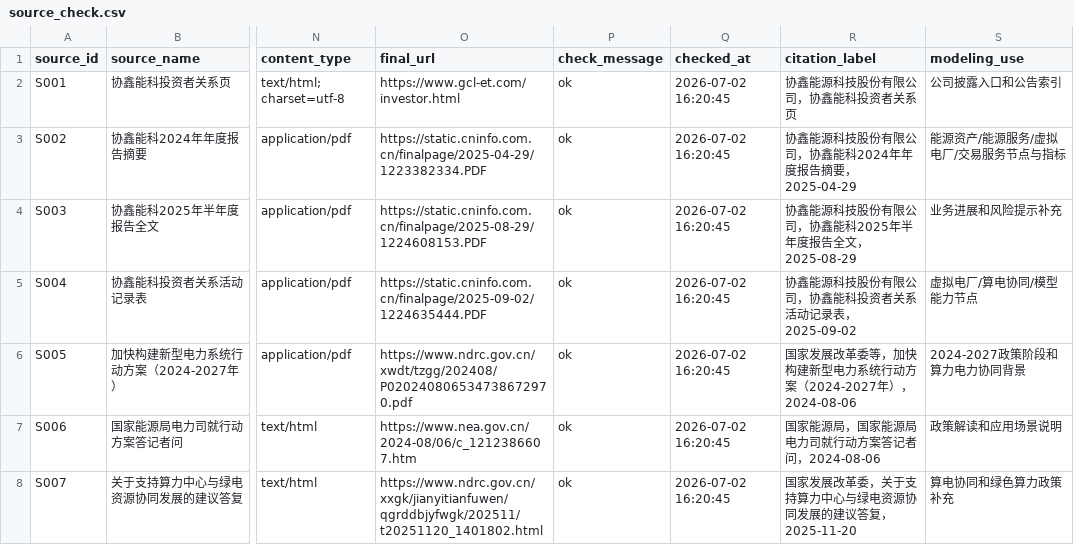
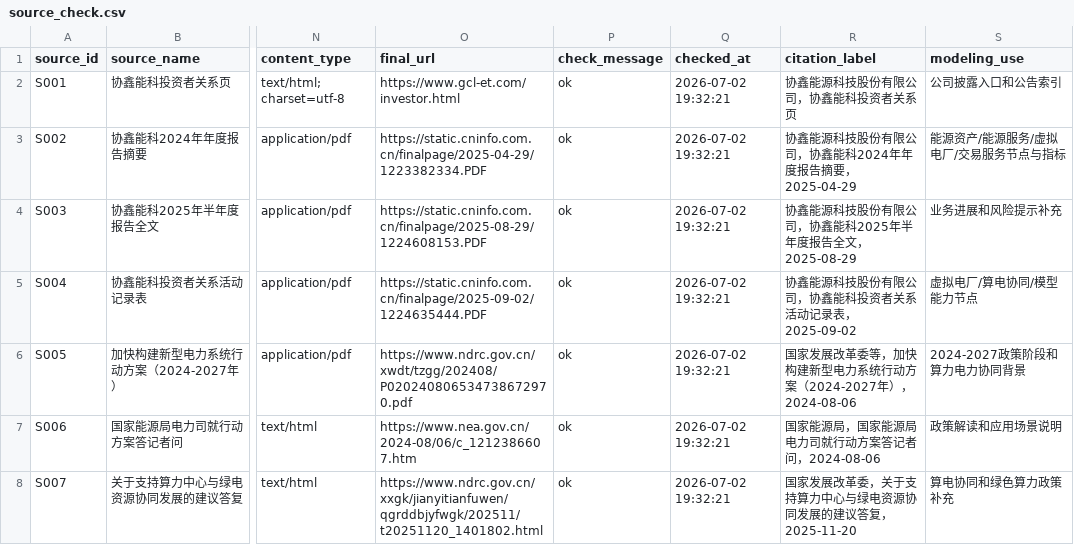
Before and after one commit to wzgig/china-railway-financial-risk-analysis, a CSV file: 大数据作业/交付/数据/interim/source_check.csv (was 大数据作业/data/interim/source_check.csv), drawn as a sheet; only a part is shown, gaps mark what is left out; the diff names each change by its address in the sheet, - before the commit and + after, or states it on an @@ line.

Commit message:
feat(big-data): complete report and delivery package

```diff
--- a/大数据作业/data/interim/source_check.csv
+++ b/大数据作业/交付/数据/interim/source_check.csv
-Q2:Q8 (checked_at): 2026-07-02 16:20:45
+Q2:Q8 (checked_at): 2026-07-02 19:32:21
```
Also changed, not shown: 58 other files.
